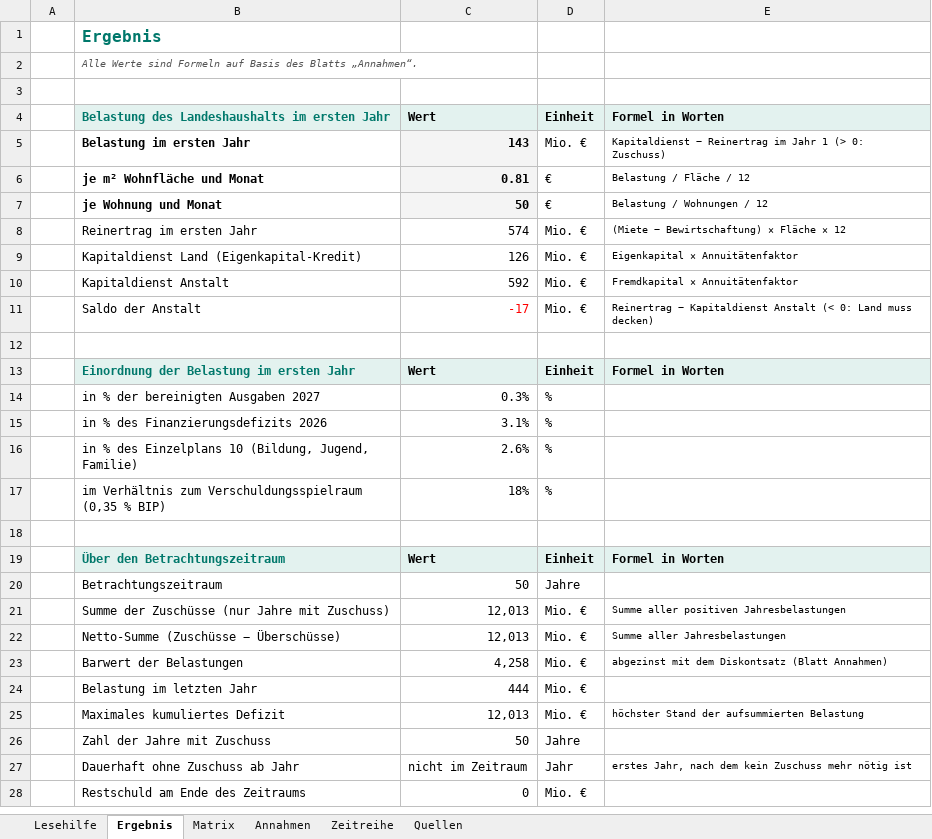
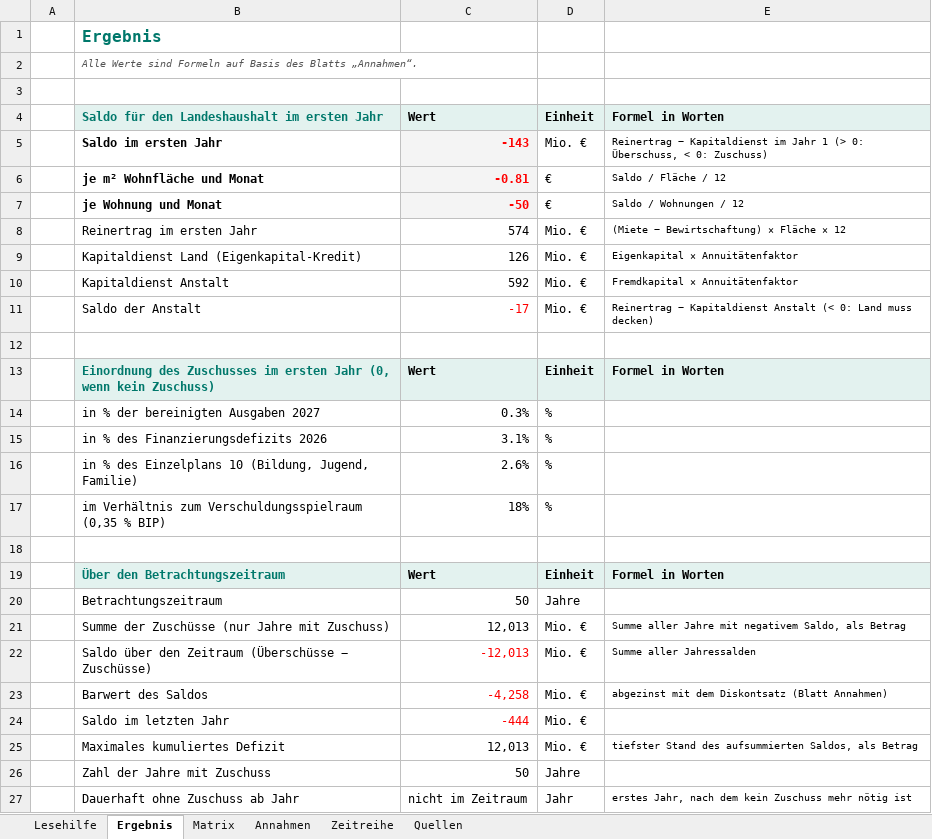
Before and after one commit to akriwolu/econ_stardust_webpage, an Excel workbook: static/vergesellschaftung/Vergesellschaftung_Rechner.xlsx, sheet Ergebnis, drawn as a sheet; only a part is shown; the shorter side is filled out with more unchanged rows; values as stored, in another font and other column widths than the file's, no borders; removed rows and columns are numbered as before the commit, all else as after; the diff names each change by its address in the sheet, - before the commit and + after, or states it on an @@ line.

```diff
--- a/static/vergesellschaftung/Vergesellschaftung_Rechner.xlsx (sheet Ergebnis)
+++ b/static/vergesellschaftung/Vergesellschaftung_Rechner.xlsx (sheet Ergebnis)
-B4: Belastung des Landeshaushalts im ersten Jahr
+B4: Saldo für den Landeshaushalt im ersten Jahr
-row 5:  | Belastung im ersten Jahr | 143 | Mio. € | Kapitaldienst − Reinertrag im Jahr 1 (> 0: Zuschuss)
+row 5:  | Saldo im ersten Jahr | -143 | Mio. € | Reinertrag − Kapitaldienst im Jahr 1 (> 0: Überschuss, < 0: Zuschuss)
-C6: 0.81
+C6: -0.81
-C6:C7 text colour: black
+C6:C7 text colour: #FF0000
-E6: Belastung / Fläche / 12
+E6: Saldo / Fläche / 12
-C7: 50
+C7: -50
-E7: Belastung / Wohnungen / 12
+E7: Saldo / Wohnungen / 12
-B13: Einordnung der Belastung im ersten Jahr
+B13: Einordnung des Zuschusses im ersten Jahr (0, wenn kein Zuschuss)
-E21: Summe aller positiven Jahresbelastungen
+E21: Summe aller Jahre mit negativem Saldo, als Betrag
-row 22:  | Netto-Summe (Zuschüsse − Überschüsse) | 12,013 | Mio. € | Summe aller Jahresbelastungen
+row 22:  | Saldo über den Zeitraum (Überschüsse − Zuschüsse) | -12,013 | Mio. € | Summe aller Jahressalden
-B23: Barwert der Belastungen
+B23: Barwert des Saldos
-C23: 4,258
+C23: -4,258
-C23 text colour: black
+C23 text colour: #FF0000
-row 24:  | Belastung im letzten Jahr | 444 | Mio. €
+row 24:  | Saldo im letzten Jahr | -444 | Mio. €
-E25: höchster Stand der aufsummierten Belastung
+E25: tiefster Stand des aufsummierten Saldos, als Betrag
```
Also changed, not shown: sheet Zeitreihe, sheet Matrix, sheet Lesehilfe, formulas that keep their value, 2 other files.
